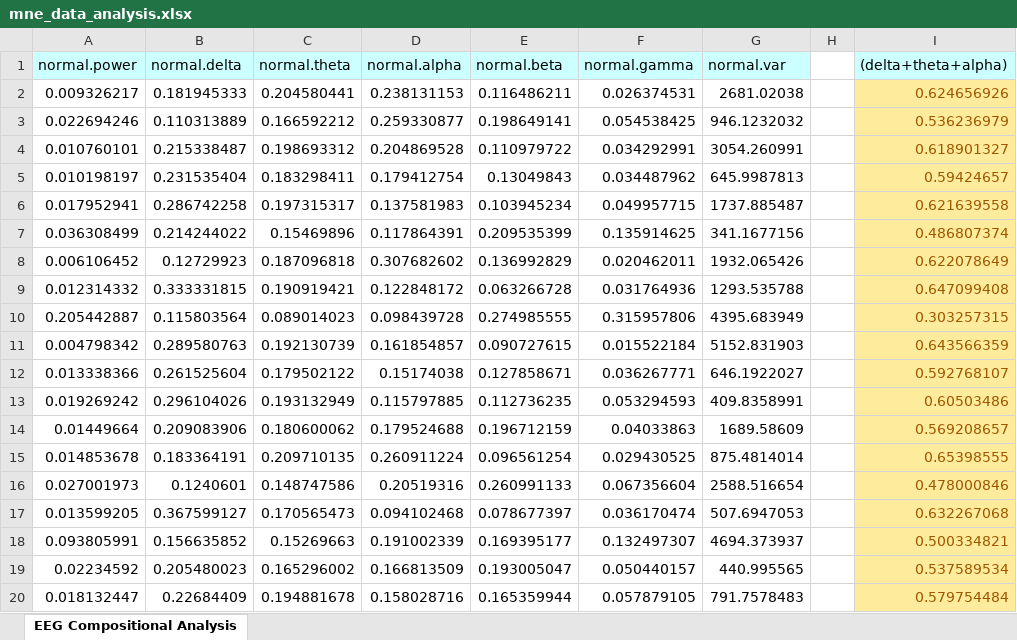
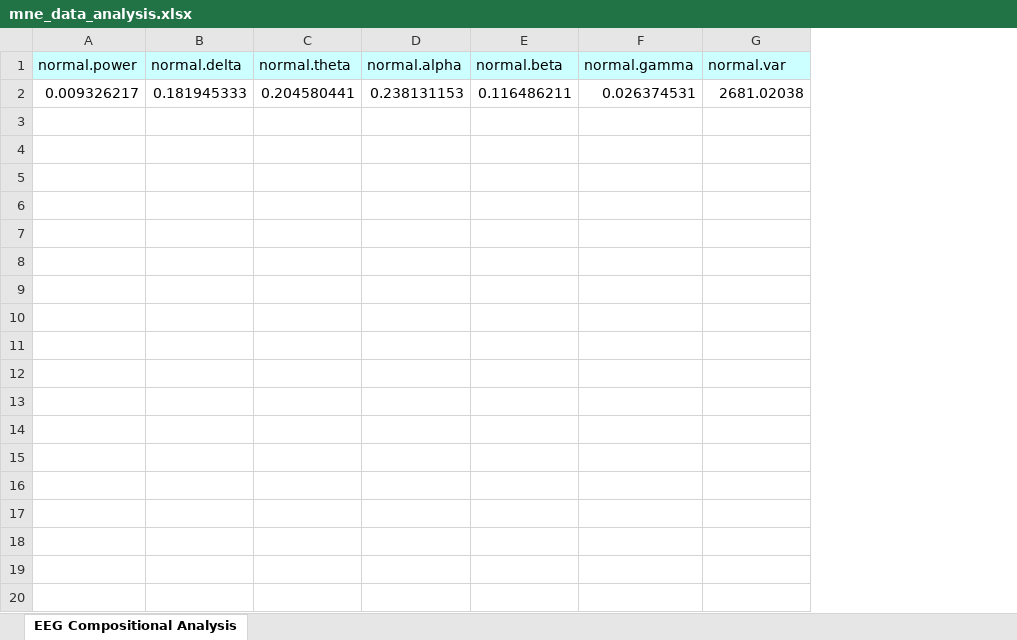
Before and after one commit to lkh9908/eeg-evaluation, an Excel workbook: mne_data_analysis.xlsx, sheet EEG Compositional Analysis, drawn as a sheet; only a part is shown; values as stored, in another font and other column widths than the file's, no borders; the diff covers the shown part only; the diff names each change by its address in the sheet, - before the commit and + after, or states it on an @@ line.

```diff
--- a/mne_data_analysis.xlsx (sheet EEG Compositional Analysis)
+++ b/mne_data_analysis.xlsx (sheet EEG Compositional Analysis)
-column H, empty
-column I ((delta+theta+alpha)), row 2: 0.624656926
-row 3: 0.022694246 | 0.110313889 | 0.166592212 | 0.259330877 | 0.198649141 | 0.054538425 | 946.1232032 |  | 0.536236979
-row 4: 0.010760101 | 0.215338487 | 0.198693312 | 0.204869528 | 0.110979722 | 0.034292991 | 3054.260991 |  | 0.618901327
-row 5: 0.010198197 | 0.231535404 | 0.183298411 | 0.179412754 | 0.13049843 | 0.034487962 | 645.9987813 |  | 0.59424657
-row 6: 0.017952941 | 0.286742258 | 0.197315317 | 0.137581983 | 0.103945234 | 0.049957715 | 1737.885487 |  | 0.621639558
-row 7: 0.036308499 | 0.214244022 | 0.15469896 | 0.117864391 | 0.209535399 | 0.135914625 | 341.1677156 |  | 0.486807374
-row 8: 0.006106452 | 0.12729923 | 0.187096818 | 0.307682602 | 0.136992829 | 0.020462011 | 1932.065426 |  | 0.622078649
-row 9: 0.012314332 | 0.333331815 | 0.190919421 | 0.122848172 | 0.063266728 | 0.031764936 | 1293.535788 |  | 0.647099408
-row 10: 0.205442887 | 0.115803564 | 0.089014023 | 0.098439728 | 0.274985555 | 0.315957806 | 4395.683949 |  | 0.303257315
-row 11: 0.004798342 | 0.289580763 | 0.192130739 | 0.161854857 | 0.090727615 | 0.015522184 | 5152.831903 |  | 0.643566359
-row 12: 0.013338366 | 0.261525604 | 0.179502122 | 0.15174038 | 0.127858671 | 0.036267771 | 646.1922027 |  | 0.592768107
-row 13: 0.019269242 | 0.296104026 | 0.193132949 | 0.115797885 | 0.112736235 | 0.053294593 | 409.8358991 |  | 0.60503486
-row 14: 0.01449664 | 0.209083906 | 0.180600062 | 0.179524688 | 0.196712159 | 0.04033863 | 1689.58609 |  | 0.569208657
-row 15: 0.014853678 | 0.183364191 | 0.209710135 | 0.260911224 | 0.096561254 | 0.029430525 | 875.4814014 |  | 0.65398555
-row 16: 0.027001973 | 0.1240601 | 0.148747586 | 0.20519316 | 0.260991133 | 0.067356604 | 2588.516654 |  | 0.478000846
-row 17: 0.013599205 | 0.367599127 | 0.170565473 | 0.094102468 | 0.078677397 | 0.036170474 | 507.6947053 |  | 0.632267068
-row 18: 0.093805991 | 0.156635852 | 0.15269663 | 0.191002339 | 0.169395177 | 0.132497307 | 4694.373937 |  | 0.500334821
-row 19: 0.02234592 | 0.205480023 | 0.165296002 | 0.166813509 | 0.193005047 | 0.050440157 | 440.995565 |  | 0.537589534
-row 20: 0.018132447 | 0.22684409 | 0.194881678 | 0.158028716 | 0.165359944 | 0.057879105 | 791.7578483 |  | 0.579754484
```
Also changed, not shown: 93 removed rows elsewhere in this sheet, 12 other files.
